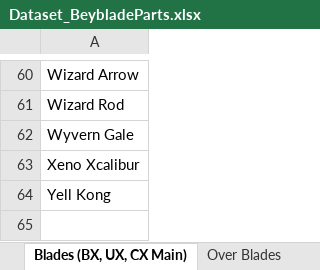
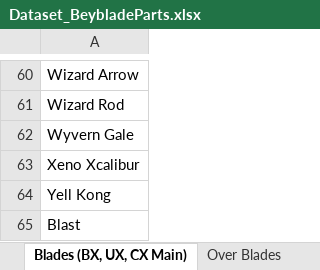
Before and after one commit to paparapas/BBPT-League-and-Player-Report, an Excel workbook: Dataset_BeybladeParts.xlsx, sheet Blades (BX, UX, CX Main), drawn as a sheet; only a part is shown, gaps mark what is left out; values as stored, in another font and other column widths than the file's, no borders; the diff names each change by its address in the sheet, - before the commit and + after, or states it on an @@ line.

Commit message:
Add files via upload

```diff
--- a/Dataset_BeybladeParts.xlsx (sheet Blades (BX, UX, CX Main))
+++ b/Dataset_BeybladeParts.xlsx (sheet Blades (BX, UX, CX Main))
+row 65: Blast
```
Also changed, not shown: sheet Lock Chips.
